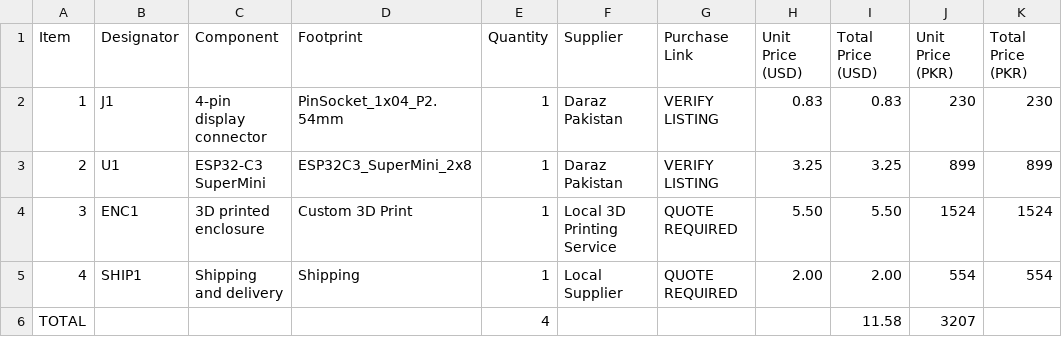
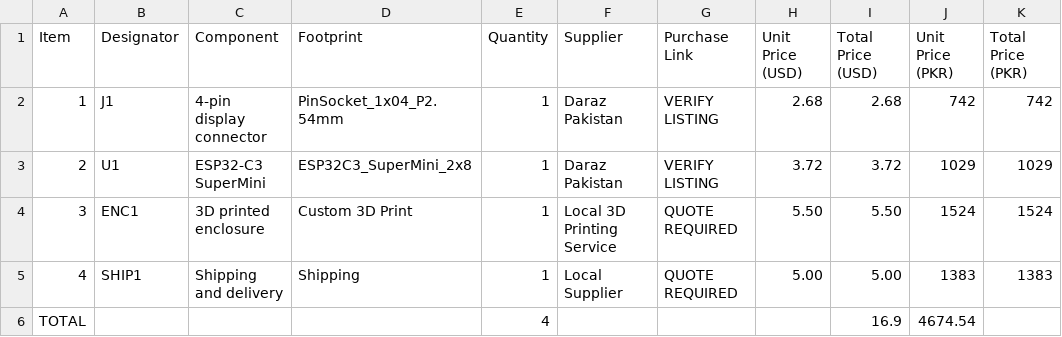
Before and after one commit to Kashan-Zahid/Key-Chain, a CSV file: BOM.csv, drawn as a sheet.

Commit message:
Update BOM.csv

```diff
--- a/BOM.csv
+++ b/BOM.csv
@@ -1,6 +1,6 @@
 Item,Designator,Component,Footprint,Quantity,Supplier,Purchase Link,Unit Price (USD),Total Price (USD),Unit Price (PKR),Total Price (PKR)
-1,J1,4-pin display connector,PinSocket_1x04_P2.54mm,1,Daraz Pakistan,VERIFY LISTING,0.83,0.83,230,230
-2,U1,ESP32-C3 SuperMini,ESP32C3_SuperMini_2x8,1,Daraz Pakistan,VERIFY LISTING,3.25,3.25,899,899
+1,J1,4-pin display connector,PinSocket_1x04_P2.54mm,1,Daraz Pakistan,VERIFY LISTING,2.68,2.68,742,742
+2,U1,ESP32-C3 SuperMini,ESP32C3_SuperMini_2x8,1,Daraz Pakistan,VERIFY LISTING,3.72,3.72,1029,1029
 3,ENC1,3D printed enclosure,Custom 3D Print,1,Local 3D Printing Service,QUOTE REQUIRED,5.50,5.50,1524,1524
-4,SHIP1,Shipping and delivery,Shipping,1,Local Supplier,QUOTE REQUIRED,2.00,2.00,554,554
-TOTAL,,,,4,,,,11.58,3207
+4,SHIP1,Shipping and delivery,Shipping,1,Local Supplier,QUOTE REQUIRED,5.00,5.00,1383,1383
+TOTAL,,,,4,,,,16.9,4674.54
```
